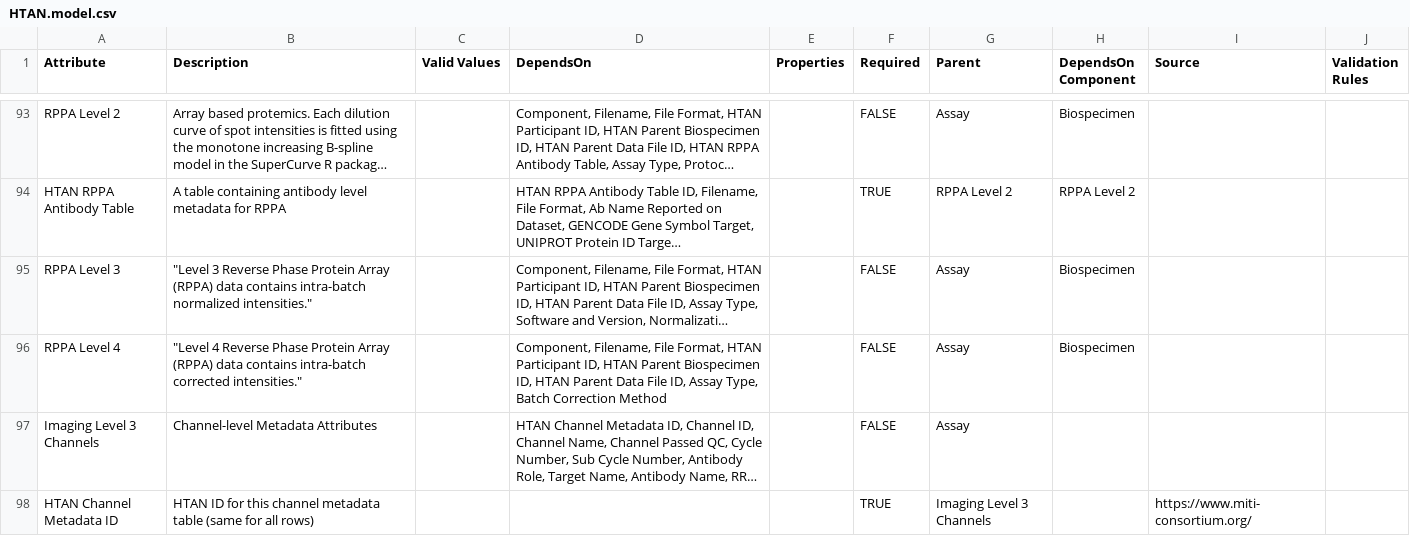
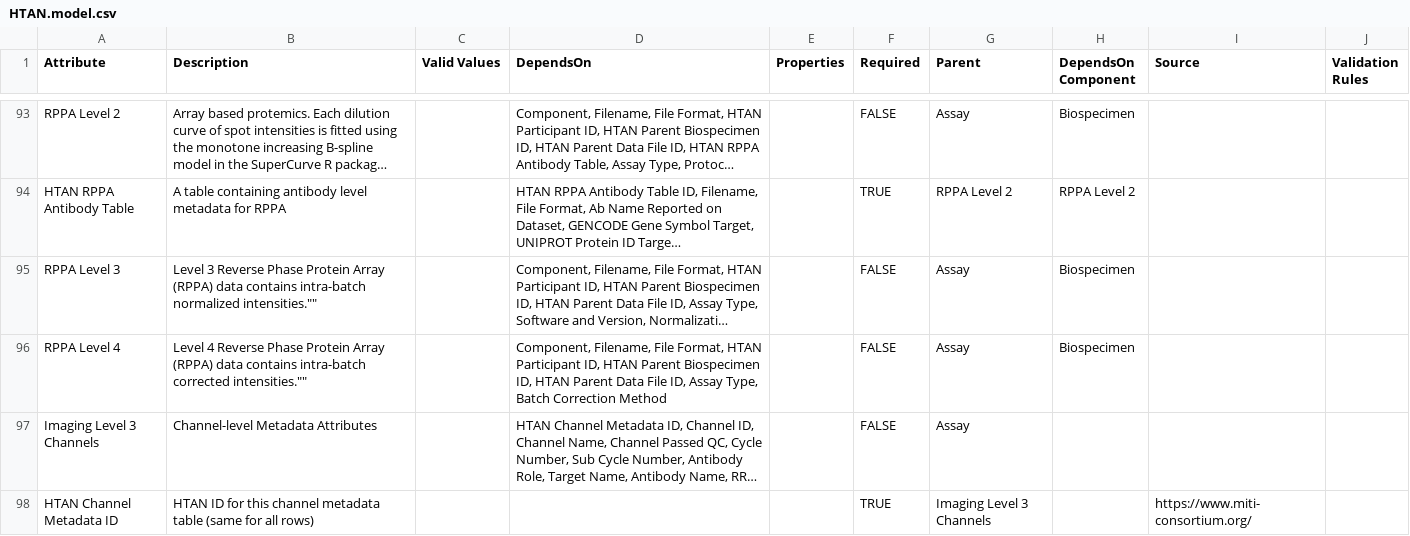
Before and after one commit to ncihtan/data-models, a CSV file: HTAN.model.csv, drawn as a sheet; only a part is shown, gaps mark what is left out; long unchanged cells end in …; the diff names each change by its address in the sheet, - before the commit and + after, or states it on an @@ line.

Commit message:
Update HTAN.model.csv

```diff
--- a/HTAN.model.csv
+++ b/HTAN.model.csv
-B95 (Description): "Level 3 Reverse Phase Protein Array (RPPA) data contains intra-batch normalized intensities."
+B95 (Description): Level 3 Reverse Phase Protein Array (RPPA) data contains intra-batch normalized intensities.""
-B96 (Description): "Level 4 Reverse Phase Protein Array (RPPA) data contains intra-batch corrected intensities."
+B96 (Description): Level 4 Reverse Phase Protein Array (RPPA) data contains intra-batch corrected intensities.""
```
